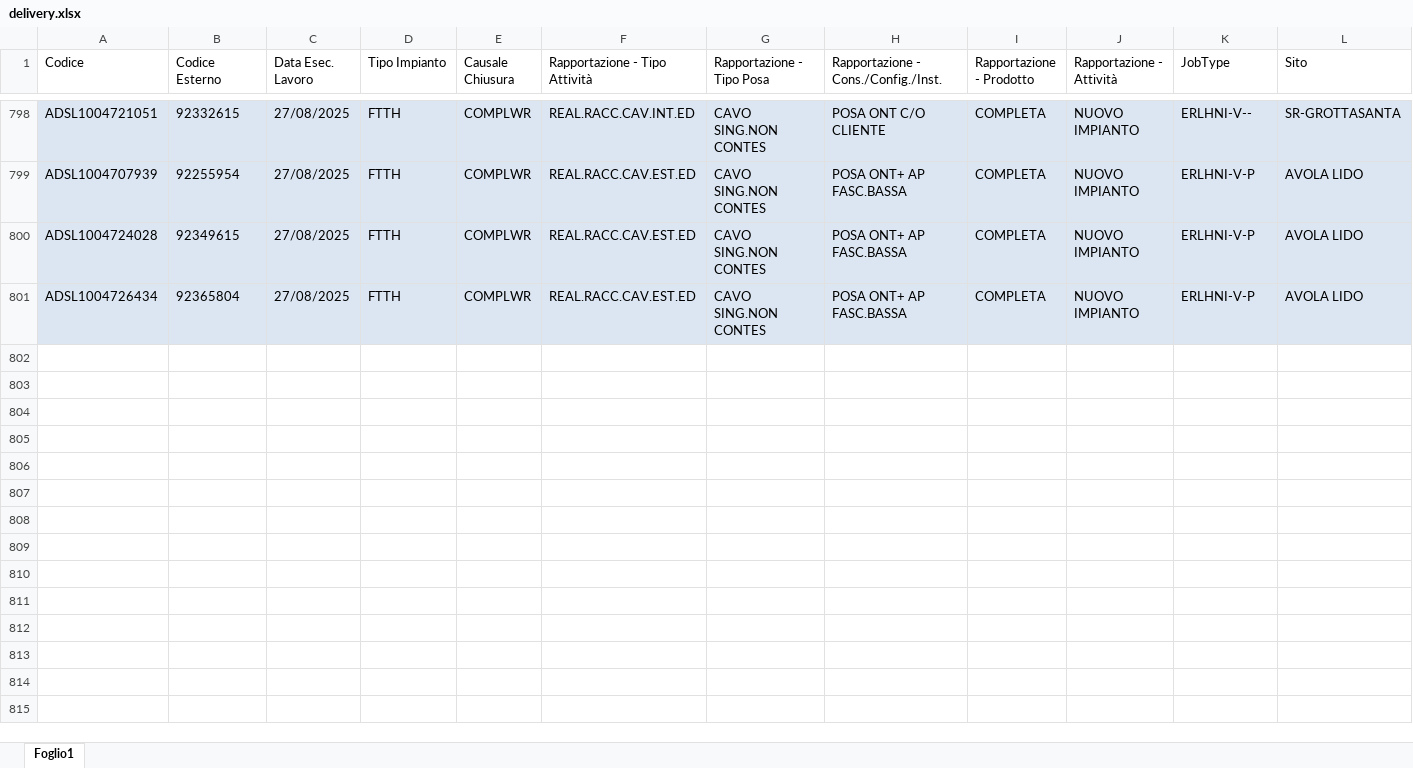
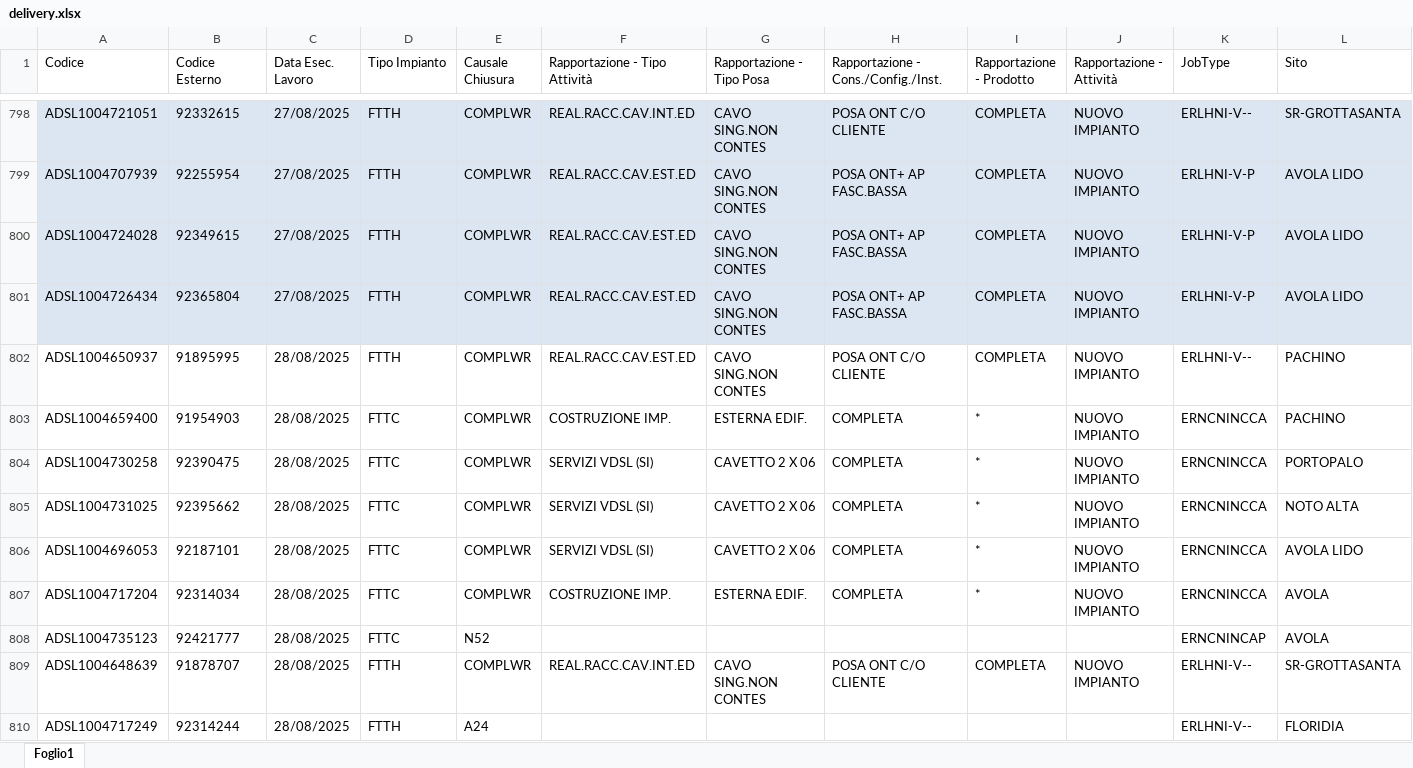
Before and after one commit to lbianco11197/Avanzamento-Delivery, an Excel workbook: delivery.xlsx, sheet Foglio1, drawn as a sheet; only a part is shown, gaps mark what is left out; values as stored, in another font and other column widths than the file's, no borders; rows hold the shown columns only; the diff covers the shown part only; the diff names each change by its address in the sheet, - before the commit and + after, or states it on an @@ line.

Commit message:
Aggiornato delivery.xlsx da lbianco via Streamlit

```diff
--- a/delivery.xlsx (sheet Foglio1)
+++ b/delivery.xlsx (sheet Foglio1)
+row 802: ADSL1004650937 | 91895995 | 28/08/2025 | FTTH | COMPLWR | REAL.RACC.CAV.EST.ED | CAVO SING.NON CONTES | POSA ONT C/O CLIENTE | COMPLETA | NUOVO IMPIANTO | ERLHNI-V-- | PACHINO
+row 803: ADSL1004659400 | 91954903 | 28/08/2025 | FTTC | COMPLWR | COSTRUZIONE IMP. | ESTERNA EDIF. | COMPLETA | * | NUOVO IMPIANTO | ERNCNINCCA | PACHINO
+row 804: ADSL1004730258 | 92390475 | 28/08/2025 | FTTC | COMPLWR | SERVIZI VDSL (SI) | CAVETTO 2 X 06 | COMPLETA | * | NUOVO IMPIANTO | ERNCNINCCA | PORTOPALO
+row 805: ADSL1004731025 | 92395662 | 28/08/2025 | FTTC | COMPLWR | SERVIZI VDSL (SI) | CAVETTO 2 X 06 | COMPLETA | * | NUOVO IMPIANTO | ERNCNINCCA | NOTO ALTA
+row 806: ADSL1004696053 | 92187101 | 28/08/2025 | FTTC | COMPLWR | SERVIZI VDSL (SI) | CAVETTO 2 X 06 | COMPLETA | * | NUOVO IMPIANTO | ERNCNINCCA | AVOLA LIDO
+row 807: ADSL1004717204 | 92314034 | 28/08/2025 | FTTC | COMPLWR | COSTRUZIONE IMP. | ESTERNA EDIF. | COMPLETA | * | NUOVO IMPIANTO | ERNCNINCCA | AVOLA
+row 808: ADSL1004735123 | 92421777 | 28/08/2025 | FTTC | N52 |  |  |  |  |  | ERNCNINCAP | AVOLA
+row 809: ADSL1004648639 | 91878707 | 28/08/2025 | FTTH | COMPLWR | REAL.RACC.CAV.INT.ED | CAVO SING.NON CONTES | POSA ONT C/O CLIENTE | COMPLETA | NUOVO IMPIANTO | ERLHNI-V-- | SR-GROTTASANTA
+row 810: ADSL1004717249 | 92314244 | 28/08/2025 | FTTH | A24 |  |  |  |  |  | ERLHNI-V-- | FLORIDIA
```
Also changed, not shown: 28 added rows elsewhere in this sheet.
